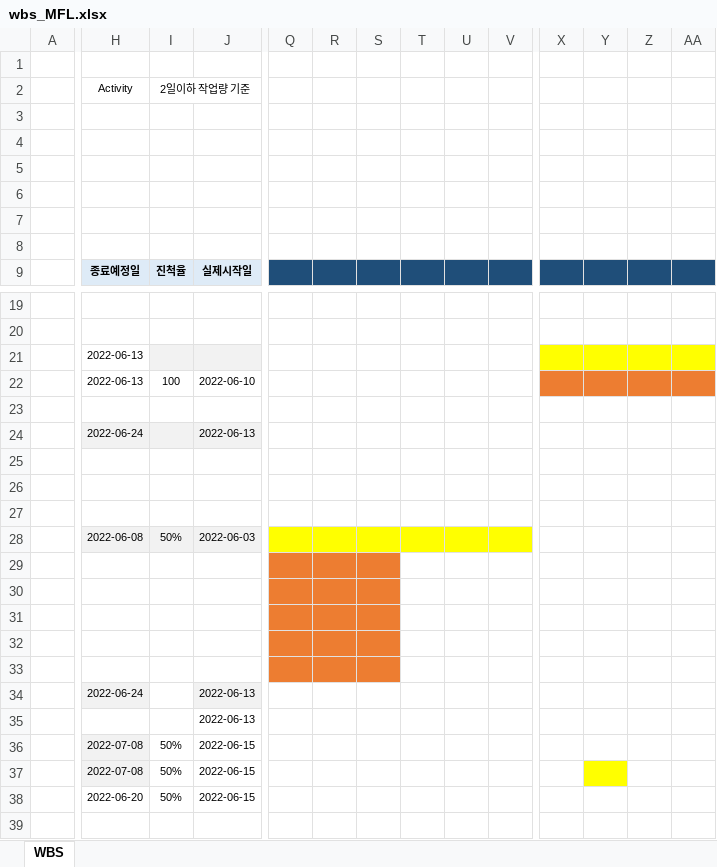
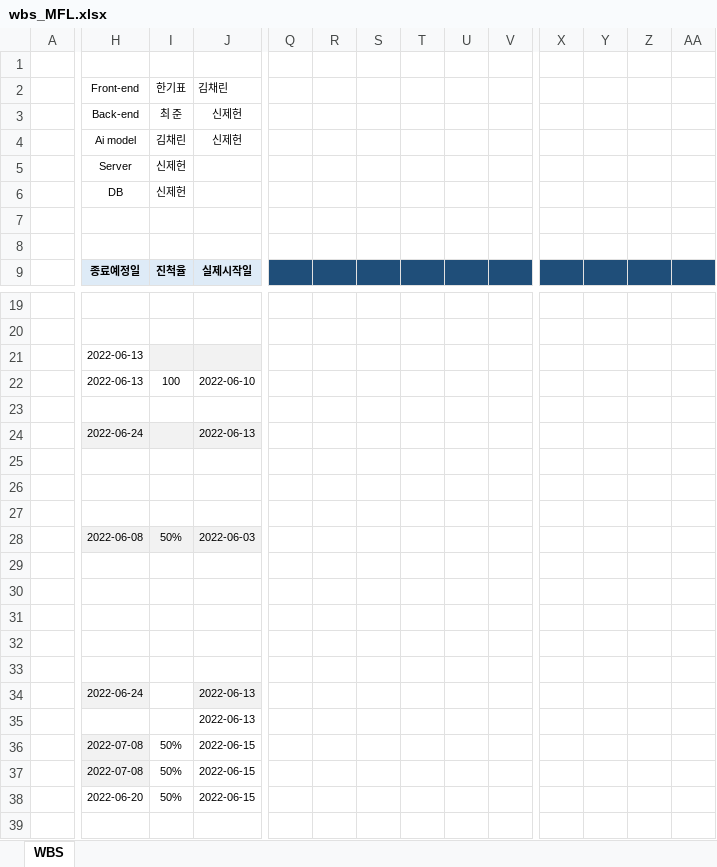
Before and after one commit to shinjeheon/Document, an Excel workbook: wbs_MFL.xlsx, sheet WBS, drawn as a sheet; only a part is shown, gaps mark what is left out; values as stored, in another font and other column widths than the file's, no borders; removed rows and columns are numbered as before the commit, all else as after; rows hold the shown columns only; the diff names each change by its address in the sheet, - before the commit and + after, or states it on an @@ line.

Commit message:
수정

```diff
--- a/wbs_MFL.xlsx (sheet WBS)
+++ b/wbs_MFL.xlsx (sheet WBS)
-H2: Activity
+H2: Front-end
-I2: 2일이하 작업량 기준
+I2: 한기표
-I2:J2 merged
-J2: (empty)
+J2: 김채린
-row 3: (empty)
-row 4: (empty)
-row 5: (empty)
-row 6: (empty)
+row 3:  | Back-end | 최 준 | 신제헌
+row 4:  | Ai model | 김채린 | 신제헌
+row 5:  | Server | 신제헌
+row 6:  | DB | 신제헌
-X21:AA21 fill: #FFFF00
+X21:AA21 fill: none
-X22:AA22 fill: #ED7D31
+X22:AA22 fill: none
-Q28:V28 fill: #FFFF00
+Q28:V28 fill: none
-Q29:S33 fill: #ED7D31
+Q29:S33 fill: none
-Y37 fill: #FFFF00
+Y37 fill: none
```
